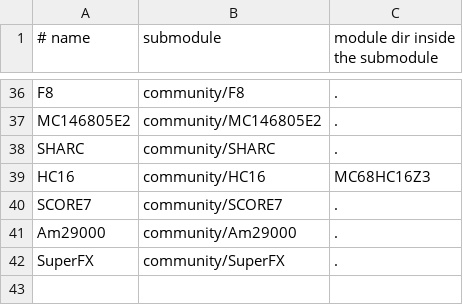
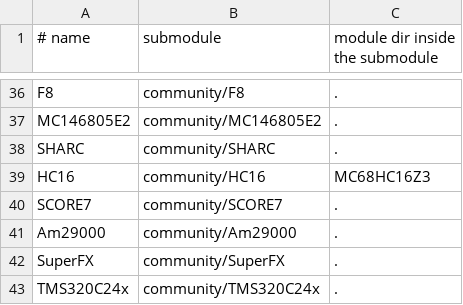
Before and after one commit to aleph-void/Ghidra-Rare, a TSV file: community/modules.tsv, drawn as a sheet; only a part is shown, gaps mark what is left out.

```diff
--- a/community/modules.tsv
+++ b/community/modules.tsv
@@ -42 +42,2 @@ Am29000	community/Am29000	.
 SuperFX	community/SuperFX	.
+TMS320C24x	community/TMS320C24x	.
```
Also changed, not shown: 3 other files.
